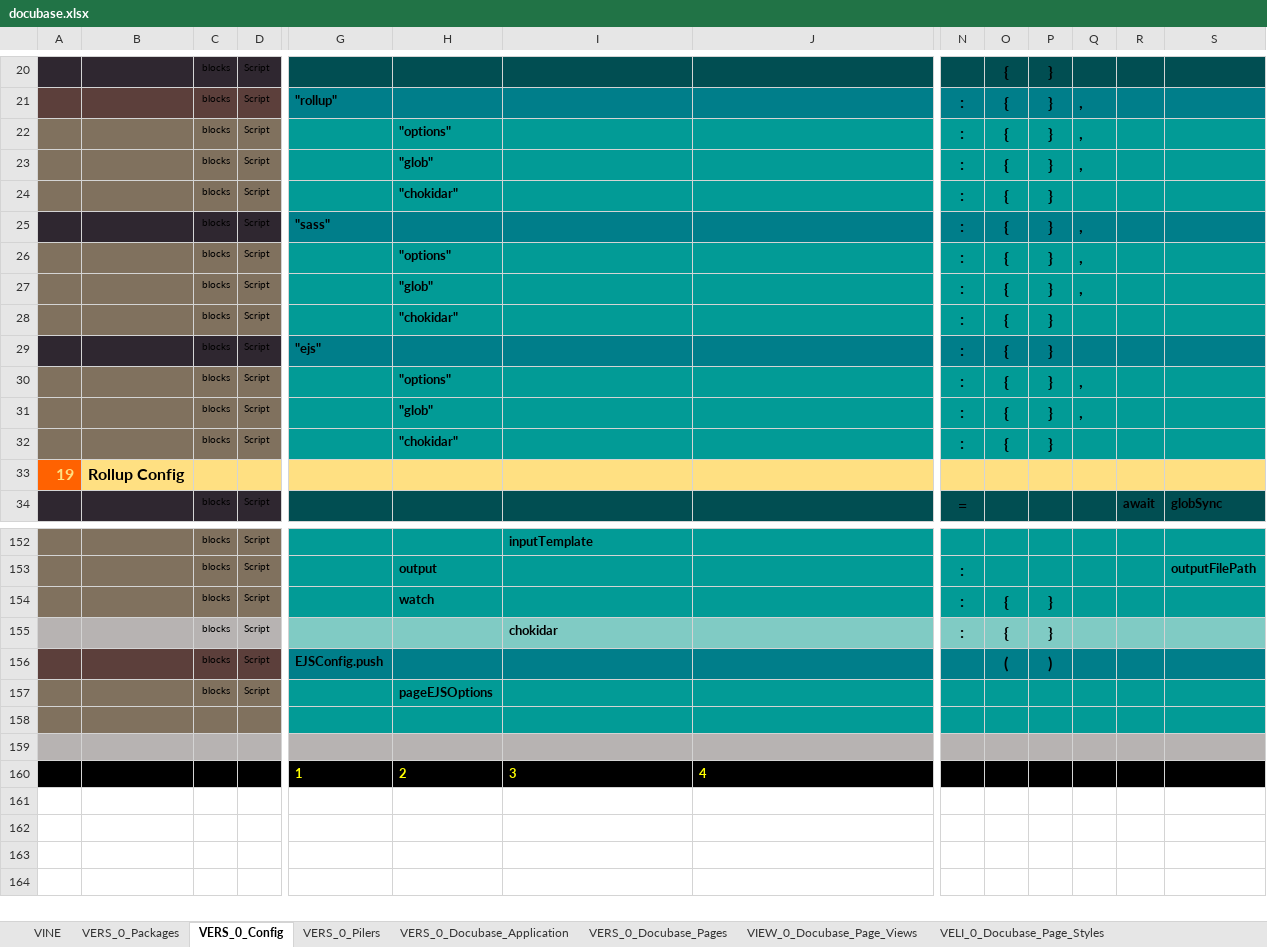
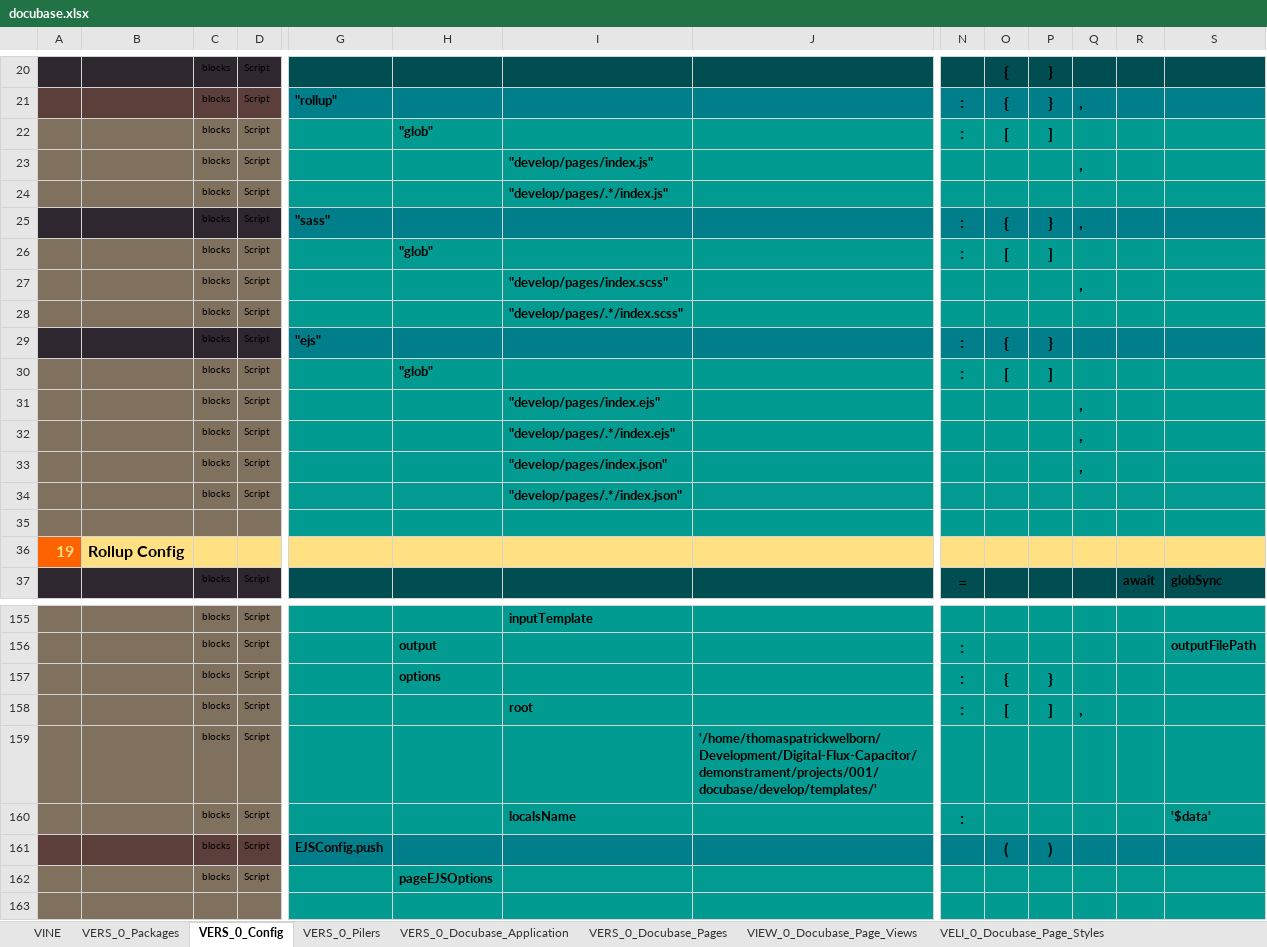
Before and after one commit to thomaspatrickwelborn/Digital-Flux-Capacitor, an Excel workbook: designment/projects/001/docubase/docubase.xlsx, sheet VERS_0_Config, drawn as a sheet; only a part is shown, gaps mark what is left out; the shorter side is filled out with more unchanged rows; values as stored, in another font and other column widths than the file's, no borders; removed rows and columns are numbered as before the commit, all else as after; rows hold the shown columns only; the diff names each change by its address in the sheet, - before the commit and + after, or states it on an @@ line.

Commit message:
Demonstrament 001 | Pilers

```diff
--- a/designment/projects/001/docubase/docubase.xlsx (sheet VERS_0_Config)
+++ b/designment/projects/001/docubase/docubase.xlsx (sheet VERS_0_Config)
-row 22:  |  | blocks | Script |  | "options" |  |  | : | { | } | ,
-O22: {
+O22: [
-P22: }
+P22: ]
-Q22: ,
+Q22: (empty)
-row 24:  |  | blocks | Script |  | "chokidar" |  |  | : | { | }
+row 23:  |  | blocks | Script |  |  | "develop/pages/index.js" |  |  |  |  | ,
+row 24:  |  | blocks | Script |  |  | "develop/pages/.*/index.js"
-row 26:  |  | blocks | Script |  | "options" |  |  | : | { | } | ,
-O26: {
+O26: [
-P26: }
+P26: ]
-Q26: ,
+Q26: (empty)
-row 28:  |  | blocks | Script |  | "chokidar" |  |  | : | { | }
+row 27:  |  | blocks | Script |  |  | "develop/pages/index.scss" |  |  |  |  | ,
+row 28:  |  | blocks | Script |  |  | "develop/pages/.*/index.scss"
-row 30:  |  | blocks | Script |  | "options" |  |  | : | { | } | ,
-O30: {
+O30: [
-P30: }
+P30: ]
-Q30: ,
+Q30: (empty)
+row 31:  |  | blocks | Script |  |  | "develop/pages/index.ejs" |  |  |  |  | ,
+row 32:  |  | blocks | Script |  |  | "develop/pages/.*/index.ejs" |  |  |  |  | ,
+row 33:  |  | blocks | Script |  |  | "develop/pages/index.json" |  |  |  |  | ,
+row 34:  |  | blocks | Script |  |  | "develop/pages/.*/index.json"
-row 35:  |  | blocks | Script |  | "chokidar" |  |  | : | { | }
+row 35: (empty)
-H157: watch
+H157: options
-row 155:  |  | blocks | Script |  |  | chokidar |  | : | { | }
+row 158:  |  | blocks | Script |  |  | root |  | : | [ | ] | ,
+row 159:  |  | blocks | Script |  |  |  | '/home/thomaspatrickwelborn/Development/Digital-Flux-Capacitor/demonstrament/projects/001/docubase/develop/templates/'
+row 160:  |  | blocks | Script |  |  | localsName |  | : |  |  |  |  | '$data'
```
Also changed, not shown: sheet VERS_0_Pilers, sheet VIEW_0_Docubase_Page_Views, sheet VERS_0_Docubase_Pages, sheet VINE, 9 other files.
